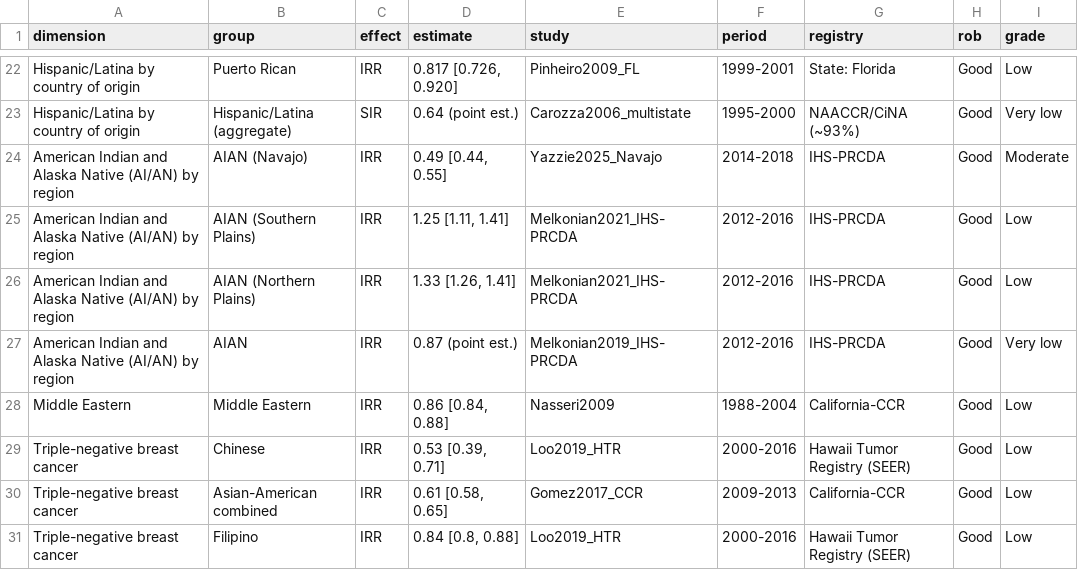
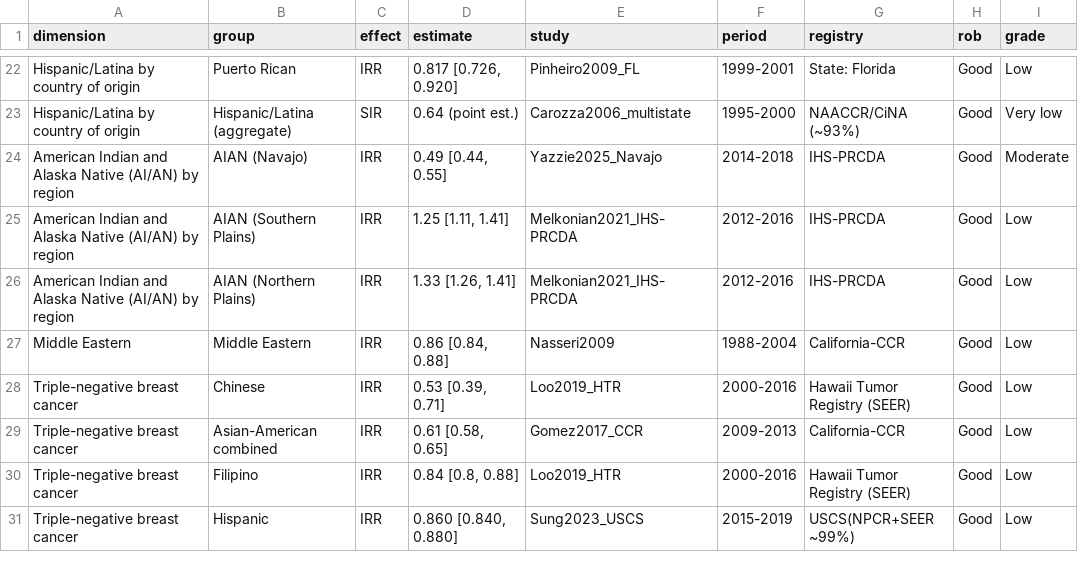
Before and after one commit to p16791918-lab/Meta, a CSV file: meta_agents/search_v2/outputs/Table1_main.csv, drawn as a sheet; only a part is shown, gaps mark what is left out; the shorter side is filled out with more unchanged rows.

```diff
--- a/meta_agents/search_v2/outputs/Table1_main.csv
+++ b/meta_agents/search_v2/outputs/Table1_main.csv
@@ -26,3 +26,2 @@ American Indian and Alaska Native (AI/AN) by region,AIAN (Southern Plains),IRR,"
 American Indian and Alaska Native (AI/AN) by region,AIAN (Northern Plains),IRR,"1.33 [1.26, 1.41]",Melkonian2021_IHS-PRCDA,2012-2016,IHS-PRCDA,Good,Low
-American Indian and Alaska Native (AI/AN) by region,AIAN,IRR,0.87 (point est.),Melkonian2019_IHS-PRCDA,2012-2016,IHS-PRCDA,Good,Very low
 Middle Eastern,Middle Eastern,IRR,"0.86 [0.84, 0.88]",Nasseri2009,1988-2004,California-CCR,Good,Low
```
Also changed, not shown: 5 other files.
